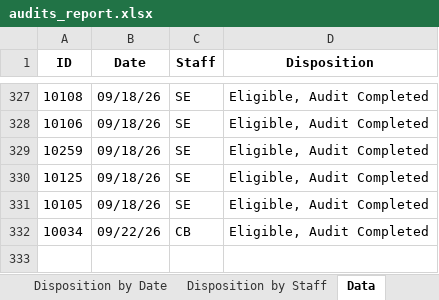
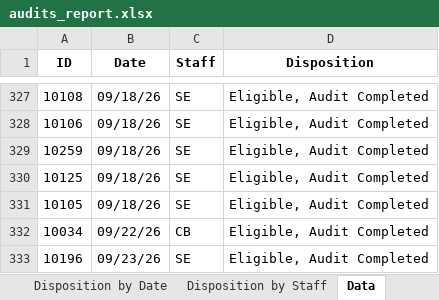
Before and after one commit to sshamblen/public, an Excel workbook: audits_report.xlsx, sheet Data, drawn as a sheet; only a part is shown, gaps mark what is left out; values as stored, in another font and other column widths than the file's, no borders; the diff names each change by its address in the sheet, - before the commit and + after, or states it on an @@ line.

```diff
--- a/audits_report.xlsx (sheet Data)
+++ b/audits_report.xlsx (sheet Data)
+row 333: 10196 | 09/23/26 | SE | Eligible, Audit Completed
```
Also changed, not shown: sheet Eligible Complete by Date, sheet Incomplete Stores, sheet Disposition by Date, sheet Disposition by Staff, sheet Store Status.
